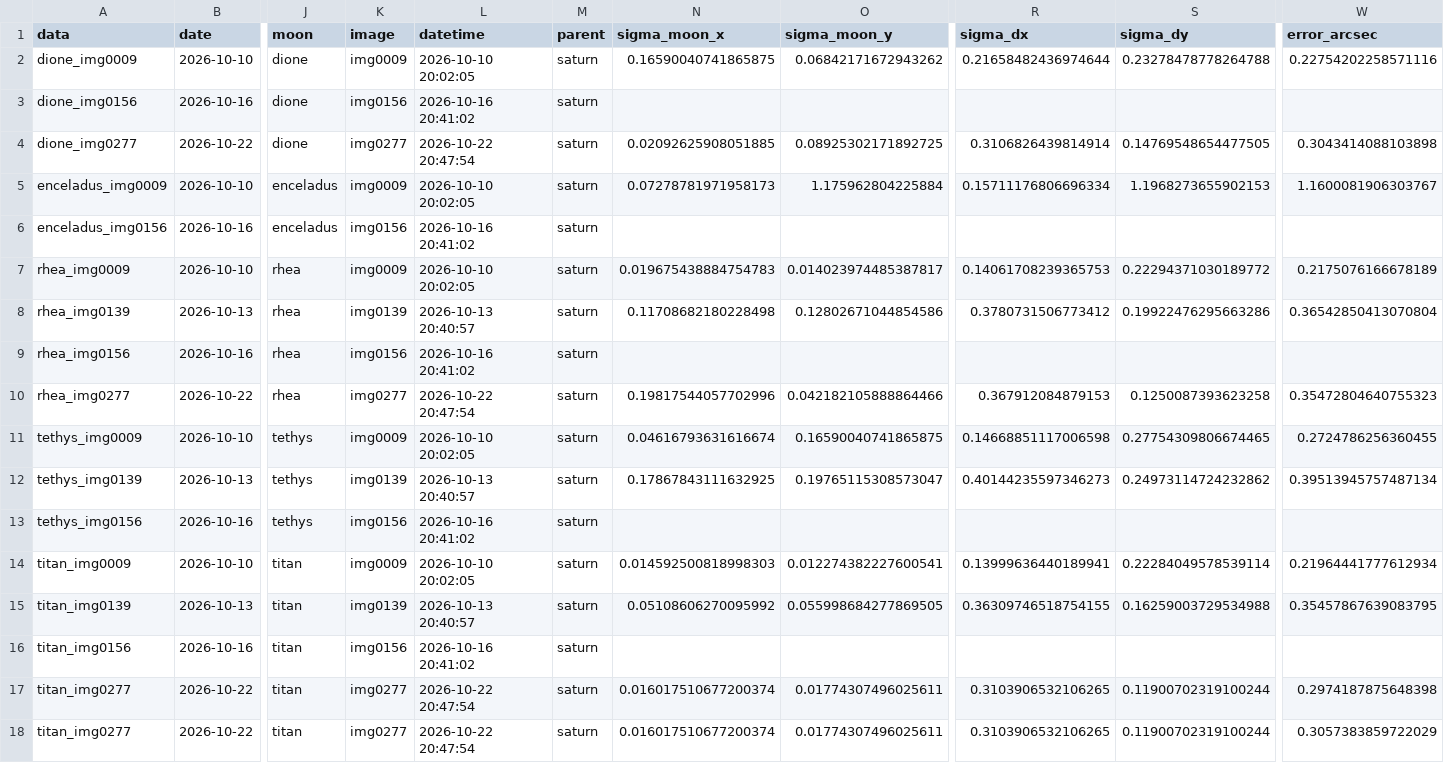
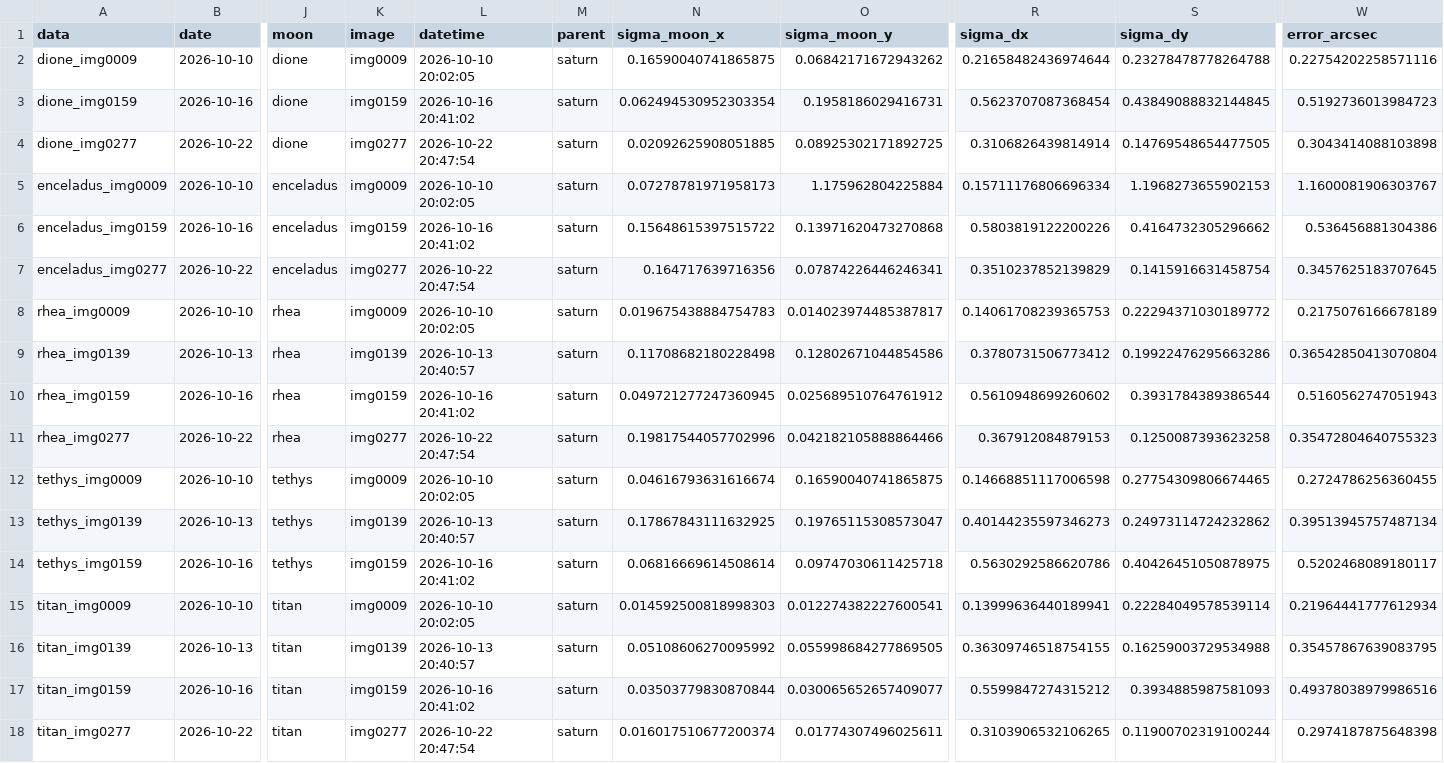
Before and after one commit to fiappy44/saturn_moons, a CSV file: results/angular_separations.csv, drawn as a sheet; only a part is shown, gaps mark what is left out; removed rows and columns are numbered as before the commit, all else as after; rows hold the shown columns only; the diff names each change by its address in the sheet, - before the commit and + after, or states it on an @@ line.

```diff
--- a/results/angular_separations.csv
+++ b/results/angular_separations.csv
-A3 (data): dione_img0156
+A3 (data): dione_img0159
-K3 (image): img0156
+K3 (image): img0159
-N3 (sigma_moon_x): (empty)
+N3 (sigma_moon_x): 0.062494530952303354
-O3 (sigma_moon_y): (empty)
+O3 (sigma_moon_y): 0.1958186029416731
-R3 (sigma_dx): (empty)
+R3 (sigma_dx): 0.5623707087368454
-S3 (sigma_dy): (empty)
+S3 (sigma_dy): 0.43849088832144845
-W3 (error_arcsec): (empty)
+W3 (error_arcsec): 0.5192736013984723
-A6 (data): enceladus_img0156
+A6 (data): enceladus_img0159
-K6 (image): img0156
+K6 (image): img0159
-N6 (sigma_moon_x): (empty)
+N6 (sigma_moon_x): 0.15648615397515722
-O6 (sigma_moon_y): (empty)
+O6 (sigma_moon_y): 0.13971620473270868
-R6 (sigma_dx): (empty)
+R6 (sigma_dx): 0.5803819122200226
-S6 (sigma_dy): (empty)
+S6 (sigma_dy): 0.4164732305296662
-W6 (error_arcsec): (empty)
+W6 (error_arcsec): 0.536456881304386
+row 7: enceladus_img0277 | 2026-10-22 | enceladus | img0277 | 2026-10-22 20:47:54 | saturn | 0.164717639716356 | 0.07874226446246341 | 0.3510237852139829 | 0.1415916631458754 | 0.3457625183707645
-A10 (data): rhea_img0156
+A10 (data): rhea_img0159
-K10 (image): img0156
+K10 (image): img0159
-N10 (sigma_moon_x): (empty)
+N10 (sigma_moon_x): 0.049721277247360945
-O10 (sigma_moon_y): (empty)
+O10 (sigma_moon_y): 0.025689510764761912
-R10 (sigma_dx): (empty)
+R10 (sigma_dx): 0.5610948699260602
-S10 (sigma_dy): (empty)
+S10 (sigma_dy): 0.3931784389386544
-W10 (error_arcsec): (empty)
+W10 (error_arcsec): 0.5160562747051943
-A14 (data): tethys_img0156
+A14 (data): tethys_img0159
-K14 (image): img0156
+K14 (image): img0159
-N14 (sigma_moon_x): (empty)
+N14 (sigma_moon_x): 0.06816669614508614
-O14 (sigma_moon_y): (empty)
+O14 (sigma_moon_y): 0.09747030611425718
-R14 (sigma_dx): (empty)
+R14 (sigma_dx): 0.5630292586620786
-S14 (sigma_dy): (empty)
+S14 (sigma_dy): 0.40426451050878975
-W14 (error_arcsec): (empty)
+W14 (error_arcsec): 0.5202468089180117
-A17 (data): titan_img0156
+A17 (data): titan_img0159
-K17 (image): img0156
+K17 (image): img0159
-N17 (sigma_moon_x): (empty)
+N17 (sigma_moon_x): 0.03503779830870844
-O17 (sigma_moon_y): (empty)
+O17 (sigma_moon_y): 0.030065652657409077
-R17 (sigma_dx): (empty)
+R17 (sigma_dx): 0.5599847274315212
-S17 (sigma_dy): (empty)
+S17 (sigma_dy): 0.3934885987581093
-W17 (error_arcsec): (empty)
+W17 (error_arcsec): 0.49378038979986516
-row 18: titan_img0277 | 2026-10-22 | titan | img0277 | 2026-10-22 20:47:54 | saturn | 0.016017510677200374 | 0.01774307496025611 | 0.3103906532106265 | 0.11900702319100244 | 0.3057383859722029
```
Also changed, not shown: data/relative_positions.csv, 5 other files.
